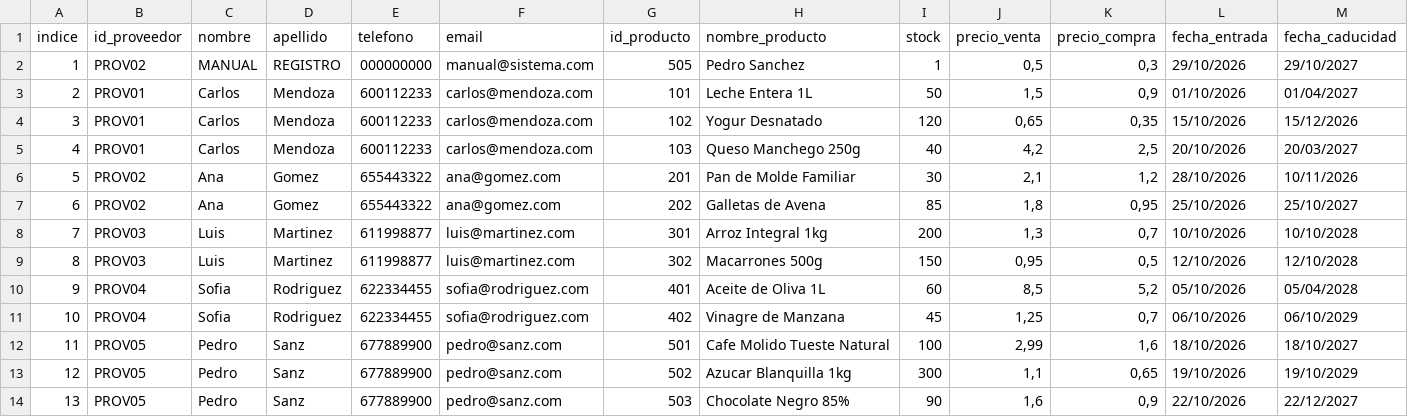
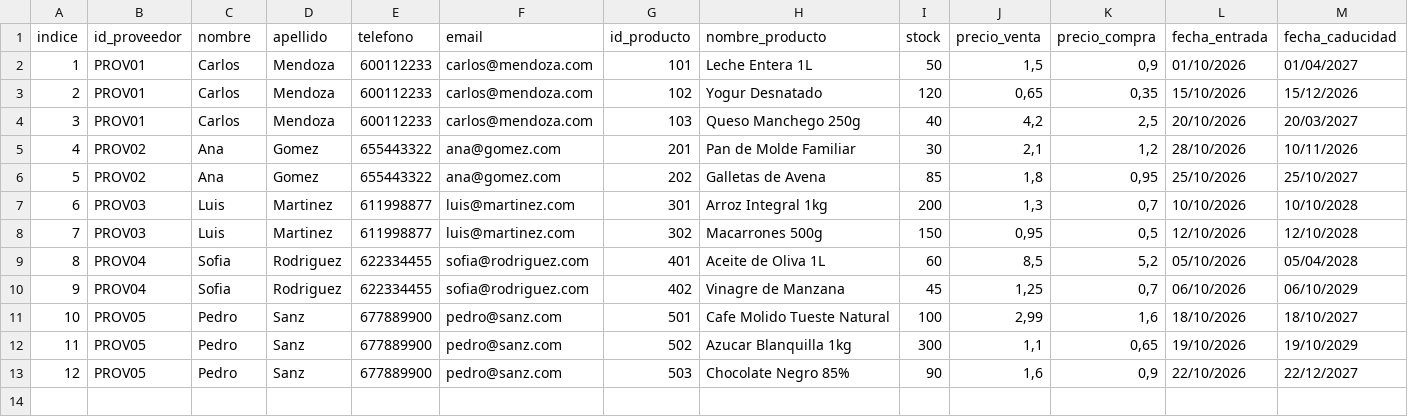
Before and after one commit to Yonatan244/proyectoFinal, a CSV file: inventario.csv, drawn as a sheet; removed rows and columns are numbered as before the commit, all else as after; the diff names each change by its address in the sheet, - before the commit and + after, or states it on an @@ line.

Commit message:
Se agrego inventario.csv y diagramas de flujo

```diff
--- a/inventario.csv
+++ b/inventario.csv
-row 2: 1 | PROV02 | MANUAL | REGISTRO | 000000000 | manual@sistema.com | 505 | Pedro Sanchez | 1 | 0,5 | 0,3 | 29/10/2026 | 29/10/2027
@@ column A (indice) renumbered from row 2 down @@
```
Also changed, not shown: 3 other files.
